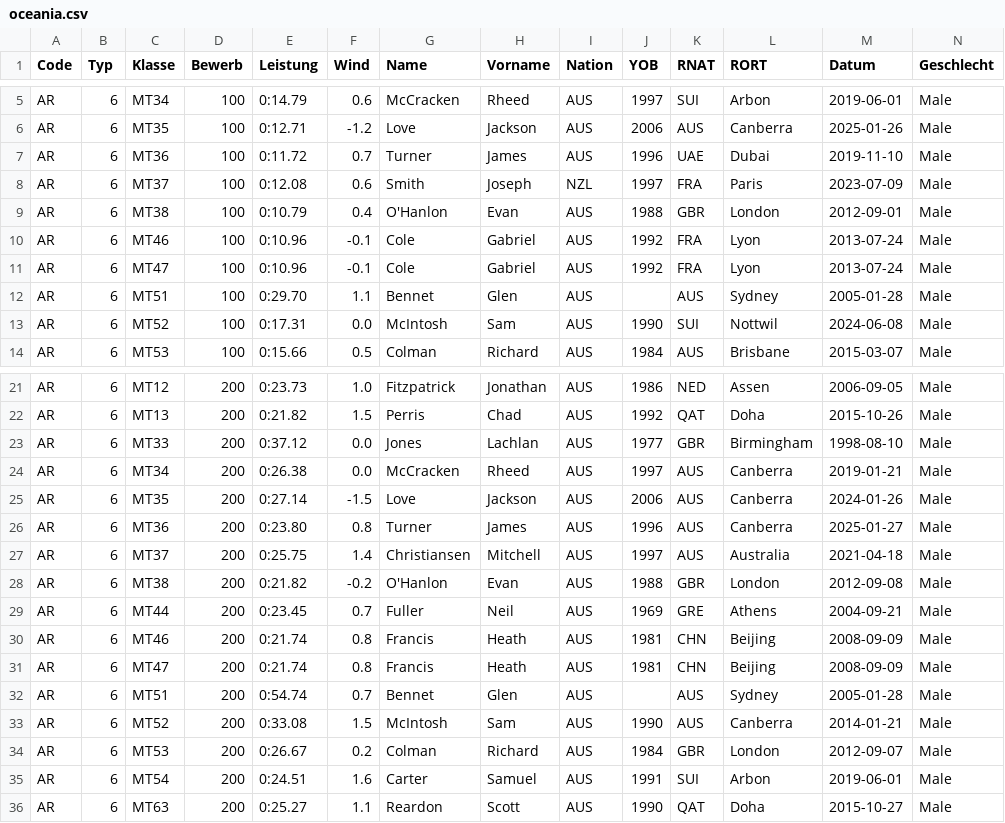
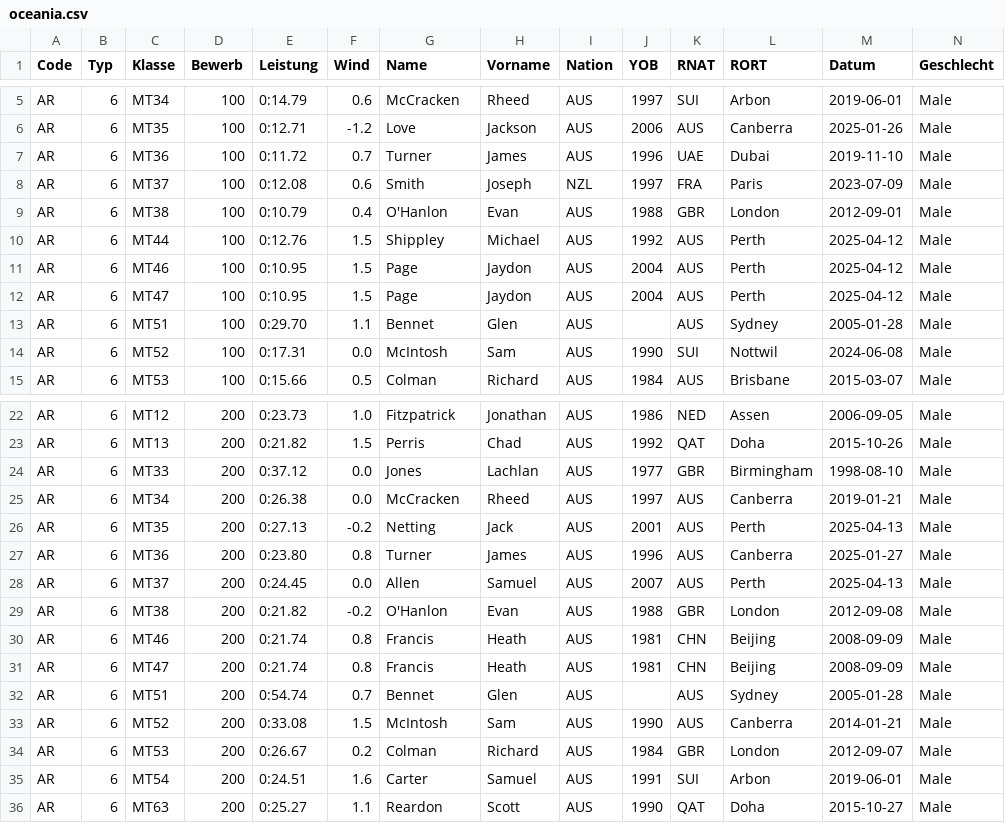
Before and after one commit to nimarion/para-records, a CSV file: records/oceania.csv, drawn as a sheet; only a part is shown, gaps mark what is left out; removed rows and columns are numbered as before the commit, all else as after; rows hold the shown columns only; the diff covers the shown part only; the diff names each change by its address in the sheet, - before the commit and + after, or states it on an @@ line.

```diff
--- a/records/oceania.csv
+++ b/records/oceania.csv
-C10 (Klasse): MT46
+C10 (Klasse): MT44
-E10 (Leistung): 0:10.96
+E10 (Leistung): 0:12.76
-F10 (Wind): -0.1
+F10 (Wind): 1.5
-G10 (Name): Cole
+G10 (Name): Shippley
-H10 (Vorname): Gabriel
+H10 (Vorname): Michael
-K10 (RNAT): FRA
+K10 (RNAT): AUS
-L10 (RORT): Lyon
+L10 (RORT): Perth
-M10 (Datum): 2013-07-24
+M10 (Datum): 2025-04-12
+row 11: AR | 6 | MT46 | 100 | 0:10.95 | 1.5 | Page | Jaydon | AUS | 2004 | AUS | Perth | 2025-04-12 | Male
-E12 (Leistung): 0:10.96
+E12 (Leistung): 0:10.95
-F12 (Wind): -0.1
+F12 (Wind): 1.5
-G12 (Name): Cole
+G12 (Name): Page
-H12 (Vorname): Gabriel
+H12 (Vorname): Jaydon
-J12 (YOB): 1992
+J12 (YOB): 2004
-K12 (RNAT): FRA
+K12 (RNAT): AUS
-L12 (RORT): Lyon
+L12 (RORT): Perth
-M12 (Datum): 2013-07-24
+M12 (Datum): 2025-04-12
-E26 (Leistung): 0:27.14
+E26 (Leistung): 0:27.13
-F26 (Wind): -1.5
+F26 (Wind): -0.2
-G26 (Name): Love
+G26 (Name): Netting
-H26 (Vorname): Jackson
+H26 (Vorname): Jack
-J26 (YOB): 2006
+J26 (YOB): 2001
-L26 (RORT): Canberra
+L26 (RORT): Perth
-M26 (Datum): 2024-01-26
+M26 (Datum): 2025-04-13
-E28 (Leistung): 0:25.75
+E28 (Leistung): 0:24.45
-F28 (Wind): 1.4
+F28 (Wind): 0.0
-G28 (Name): Christiansen
+G28 (Name): Allen
-H28 (Vorname): Mitchell
+H28 (Vorname): Samuel
-J28 (YOB): 1997
+J28 (YOB): 2007
-L28 (RORT): Australia
+L28 (RORT): Perth
-M28 (Datum): 2021-04-18
+M28 (Datum): 2025-04-13
-row 29: AR | 6 | MT44 | 200 | 0:23.45 | 0.7 | Fuller | Neil | AUS | 1969 | GRE | Athens | 2004-09-21 | Male
```
Also changed, not shown: 4 added rows and 53 edited cells elsewhere in this file, records/world.csv.
